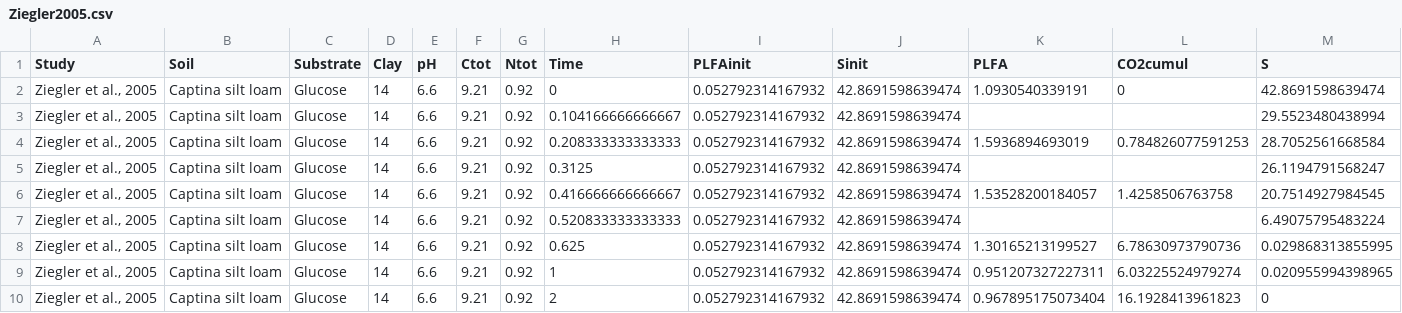
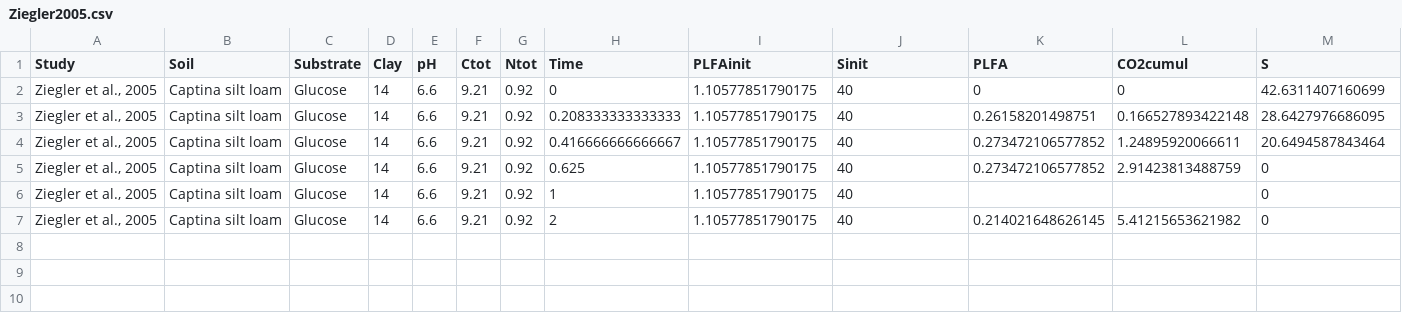
Before and after one commit to petacapek/SoilMBVariability, a CSV file: SoilMBVariabilityData/Ziegler2005.csv, drawn as a sheet.

```diff
--- a/SoilMBVariabilityData/Ziegler2005.csv
+++ b/SoilMBVariabilityData/Ziegler2005.csv
@@ -1,10 +1,7 @@
 Study,Soil,Substrate,Clay,pH,Ctot,Ntot,Time,PLFAinit,Sinit,PLFA,CO2cumul,S
-"Ziegler et al., 2005",Captina silt loam,Glucose,14,6.6,9.21,0.92,0,0.052792314167932,42.8691598639474,1.0930540339191,0,42.8691598639474
-"Ziegler et al., 2005",Captina silt loam,Glucose,14,6.6,9.21,0.92,0.104166666666667,0.052792314167932,42.8691598639474,,,29.5523480438994
-"Ziegler et al., 2005",Captina silt loam,Glucose,14,6.6,9.21,0.92,0.208333333333333,0.052792314167932,42.8691598639474,1.5936894693019,0.784826077591253,28.7052561668584
-"Ziegler et al., 2005",Captina silt loam,Glucose,14,6.6,9.21,0.92,0.3125,0.052792314167932,42.8691598639474,,,26.1194791568247
-"Ziegler et al., 2005",Captina silt loam,Glucose,14,6.6,9.21,0.92,0.416666666666667,0.052792314167932,42.8691598639474,1.53528200184057,1.4258506763758,20.7514927984545
-"Ziegler et al., 2005",Captina silt loam,Glucose,14,6.6,9.21,0.92,0.520833333333333,0.052792314167932,42.8691598639474,,,6.49075795483224
-"Ziegler et al., 2005",Captina silt loam,Glucose,14,6.6,9.21,0.92,0.625,0.052792314167932,42.8691598639474,1.30165213199527,6.78630973790736,0.029868313855995
-"Ziegler et al., 2005",Captina silt loam,Glucose,14,6.6,9.21,0.92,1,0.052792314167932,42.8691598639474,0.951207327227311,6.03225524979274,0.020955994398965
-"Ziegler et al., 2005",Captina silt loam,Glucose,14,6.6,9.21,0.92,2,0.052792314167932,42.8691598639474,0.967895175073404,16.1928413961823,0
+"Ziegler et al., 2005",Captina silt loam,Glucose,14,6.6,9.21,0.92,0,1.10577851790175,40,0,0,42.6311407160699
+"Ziegler et al., 2005",Captina silt loam,Glucose,14,6.6,9.21,0.92,0.208333333333333,1.10577851790175,40,0.26158201498751,0.166527893422148,28.6427976686095
+"Ziegler et al., 2005",Captina silt loam,Glucose,14,6.6,9.21,0.92,0.416666666666667,1.10577851790175,40,0.273472106577852,1.24895920066611,20.6494587843464
+"Ziegler et al., 2005",Captina silt loam,Glucose,14,6.6,9.21,0.92,0.625,1.10577851790175,40,0.273472106577852,2.91423813488759,0
+"Ziegler et al., 2005",Captina silt loam,Glucose,14,6.6,9.21,0.92,1,1.10577851790175,40,,,0
+"Ziegler et al., 2005",Captina silt loam,Glucose,14,6.6,9.21,0.92,2,1.10577851790175,40,0.214021648626145,5.41215653621982,0
```
Also changed, not shown: 39 other files.
